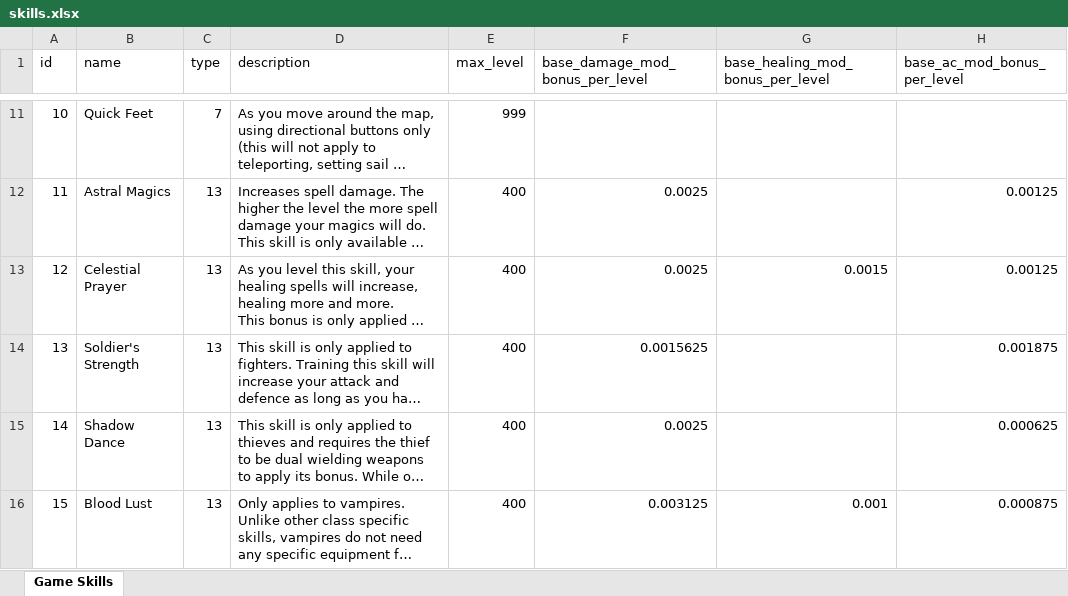
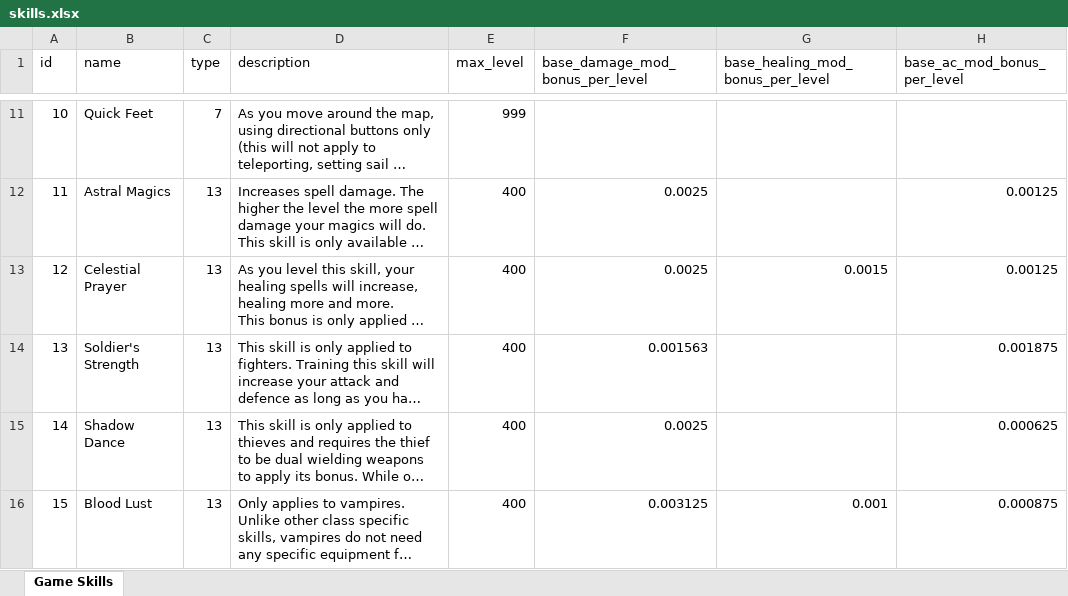
Before and after one commit to AdamKyle/flare, an Excel workbook: resources/data-imports/Skills/skills.xlsx, sheet Game Skills, drawn as a sheet; only a part is shown, gaps mark what is left out; long unchanged cells end in …; values as stored, in another font and other column widths than the file's, no borders; the diff covers the shown part only; the diff names each change by its address in the sheet, - before the commit and + after, or states it on an @@ line.

```diff
--- a/resources/data-imports/Skills/skills.xlsx (sheet Game Skills)
+++ b/resources/data-imports/Skills/skills.xlsx (sheet Game Skills)
-F14 (base_damage_mod_bonus_per_level): 0.0015625
+F14 (base_damage_mod_bonus_per_level): 0.001563
```
Also changed, not shown: 1 added row elsewhere in this sheet, 11 other files.
